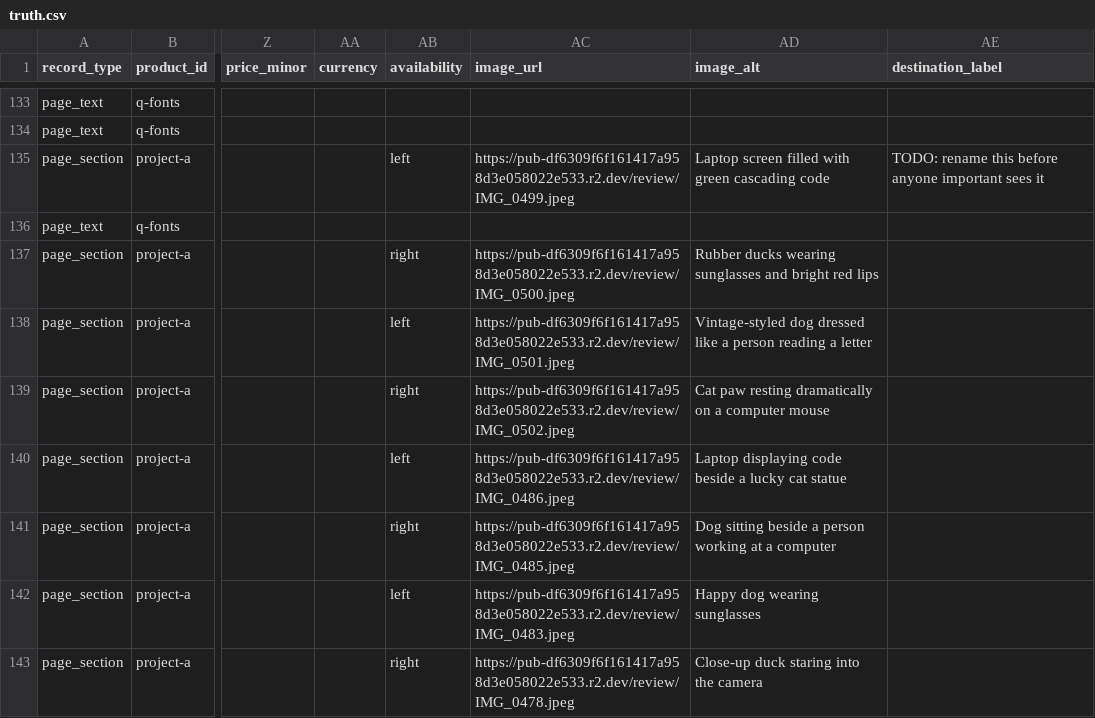
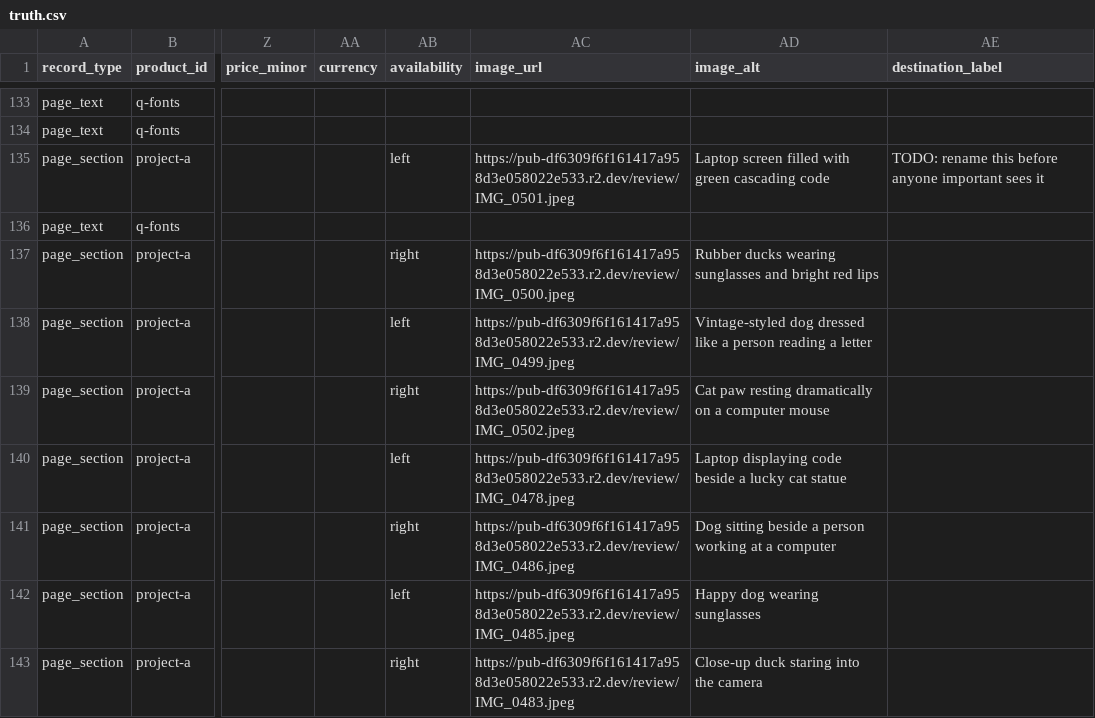
Before and after one commit to thanks-cohn/portofolio, a CSV file: truth.csv, drawn as a sheet; only a part is shown, gaps mark what is left out; the diff names each change by its address in the sheet, - before the commit and + after, or states it on an @@ line.

Commit message:
Publish portfolio edits from floating Q editor

```diff
--- a/truth.csv
+++ b/truth.csv
-AC135 (image_url): https://pub-df6309f6f161417a958d3e058022e533.r2.dev/review/IMG_0499.jpeg
+AC135 (image_url): https://pub-df6309f6f161417a958d3e058022e533.r2.dev/review/IMG_0501.jpeg
-AC138 (image_url): https://pub-df6309f6f161417a958d3e058022e533.r2.dev/review/IMG_0501.jpeg
+AC138 (image_url): https://pub-df6309f6f161417a958d3e058022e533.r2.dev/review/IMG_0499.jpeg
-AC140 (image_url): https://pub-df6309f6f161417a958d3e058022e533.r2.dev/review/IMG_0486.jpeg
+AC140 (image_url): https://pub-df6309f6f161417a958d3e058022e533.r2.dev/review/IMG_0478.jpeg
-AC141 (image_url): https://pub-df6309f6f161417a958d3e058022e533.r2.dev/review/IMG_0485.jpeg
+AC141 (image_url): https://pub-df6309f6f161417a958d3e058022e533.r2.dev/review/IMG_0486.jpeg
-AC142 (image_url): https://pub-df6309f6f161417a958d3e058022e533.r2.dev/review/IMG_0483.jpeg
+AC142 (image_url): https://pub-df6309f6f161417a958d3e058022e533.r2.dev/review/IMG_0485.jpeg
-AC143 (image_url): https://pub-df6309f6f161417a958d3e058022e533.r2.dev/review/IMG_0478.jpeg
+AC143 (image_url): https://pub-df6309f6f161417a958d3e058022e533.r2.dev/review/IMG_0483.jpeg
```
